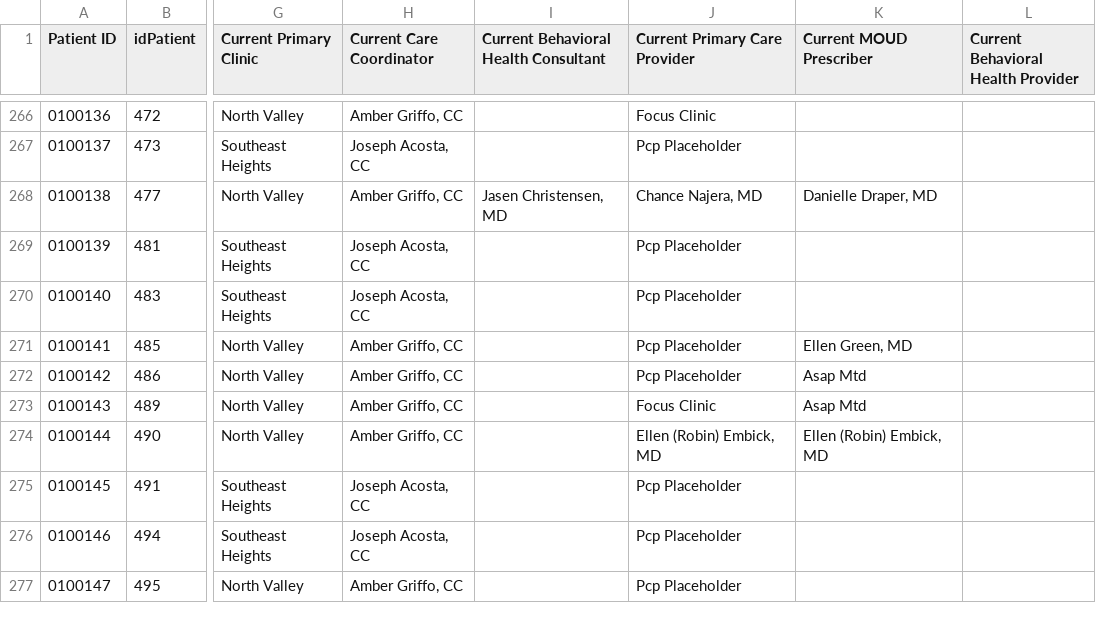
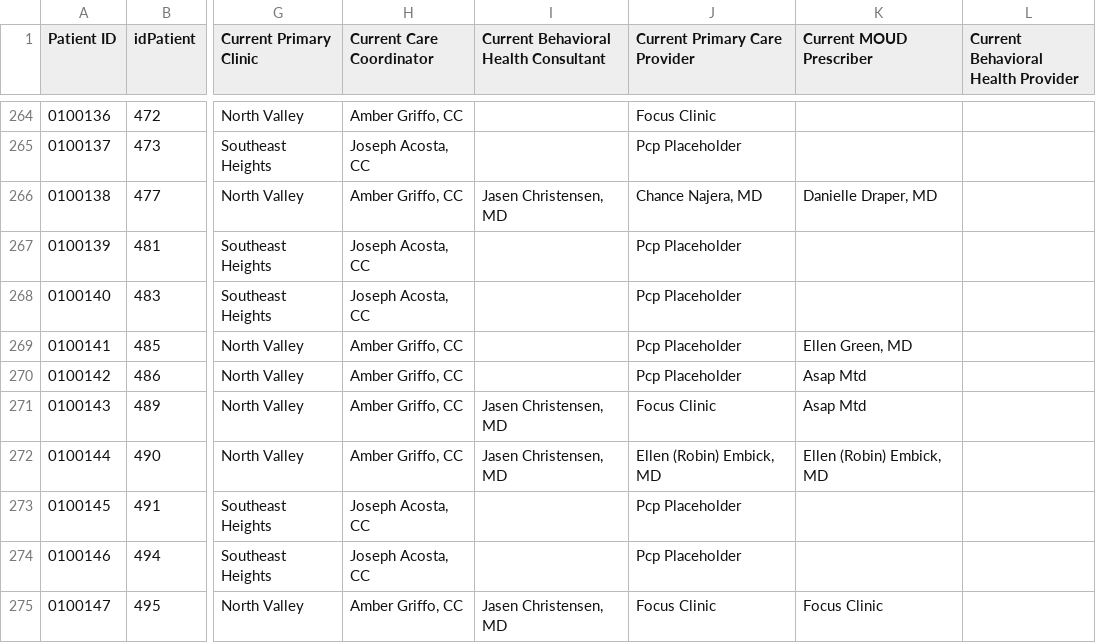
Before and after one commit to shreyas-bharadwaj/claro-reports, a CSV file: data/patient.csv, drawn as a sheet; only a part is shown, gaps mark what is left out; addresses are those after the commit; the diff covers the shown part only; the diff names each change by its address in the sheet, - before the commit and + after, or states it on an @@ line.

```diff
--- a/data/patient.csv
+++ b/data/patient.csv
-I271:I272: (empty)
+I271:I272: Jasen Christensen, MD
-I275: (empty)
+I275: Jasen Christensen, MD
-J275 (Current Primary Care Provider): Pcp Placeholder
+J275 (Current Primary Care Provider): Focus Clinic
-K275 (Current MOUD Prescriber): (empty)
+K275 (Current MOUD Prescriber): Focus Clinic
```
Also changed, not shown: 2 added rows, 2 moved rows and 8 edited cells elsewhere in this file, data/episode.csv, 2 other files.
